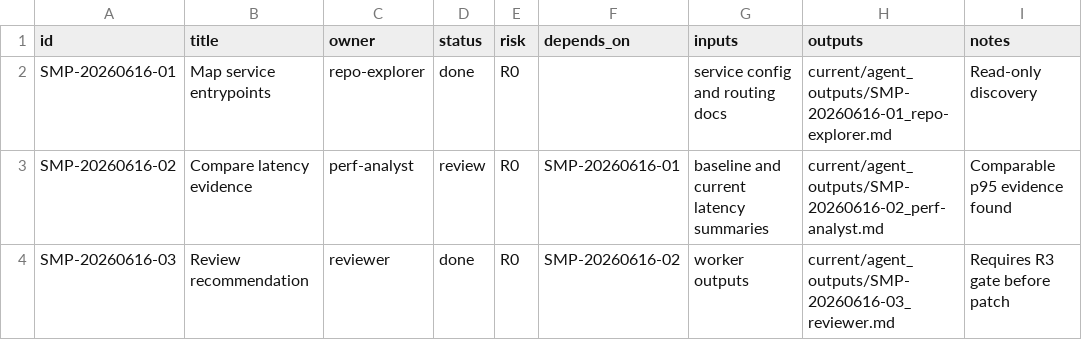
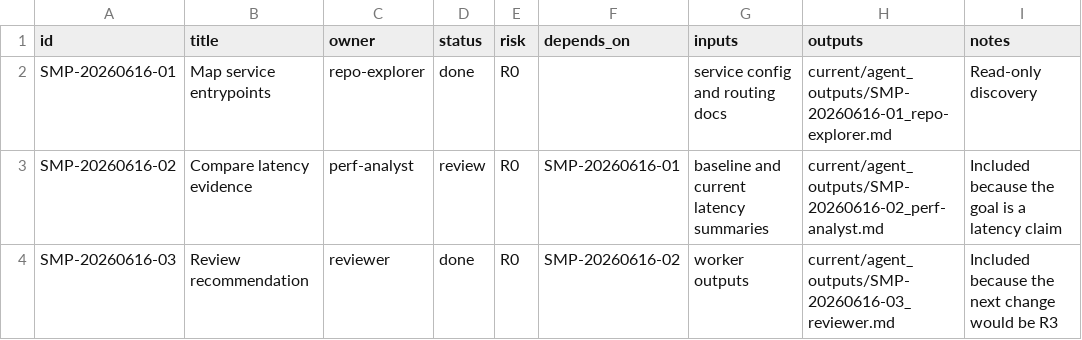
Before and after one commit to BrokeDudeAbula/agent-group-orchestrator, a CSV file: examples/sample/current/tasks.csv, drawn as a sheet.

```diff
--- a/examples/sample/current/tasks.csv
+++ b/examples/sample/current/tasks.csv
@@ -2,3 +2,3 @@ id,title,owner,status,risk,depends_on,inputs,outputs,notes
 SMP-20260616-01,Map service entrypoints,repo-explorer,done,R0,,service config and routing docs,current/agent_outputs/SMP-20260616-01_repo-explorer.md,Read-only discovery
-SMP-20260616-02,Compare latency evidence,perf-analyst,review,R0,SMP-20260616-01,baseline and current latency summaries,current/agent_outputs/SMP-20260616-02_perf-analyst.md,Comparable p95 evidence found
-SMP-20260616-03,Review recommendation,reviewer,done,R0,SMP-20260616-02,worker outputs,current/agent_outputs/SMP-20260616-03_reviewer.md,Requires R3 gate before patch
+SMP-20260616-02,Compare latency evidence,perf-analyst,review,R0,SMP-20260616-01,baseline and current latency summaries,current/agent_outputs/SMP-20260616-02_perf-analyst.md,Included because the goal is a latency claim
+SMP-20260616-03,Review recommendation,reviewer,done,R0,SMP-20260616-02,worker outputs,current/agent_outputs/SMP-20260616-03_reviewer.md,Included because the next change would be R3
```
Also changed, not shown: 55 other files.
